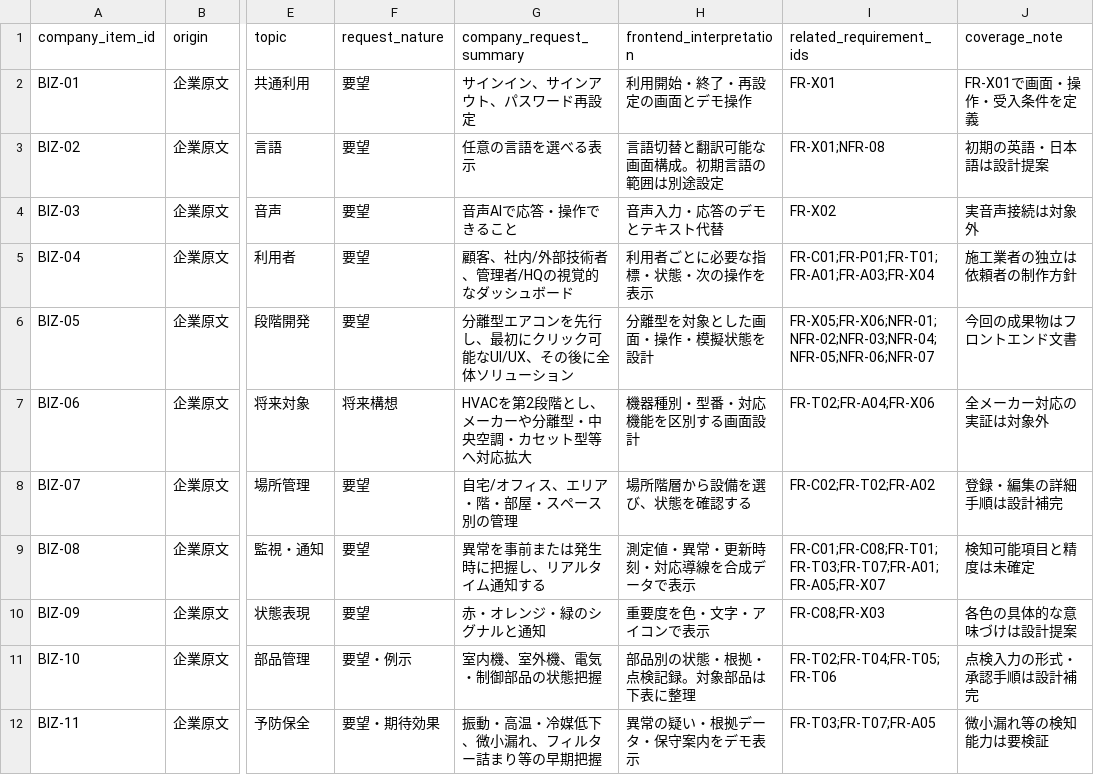
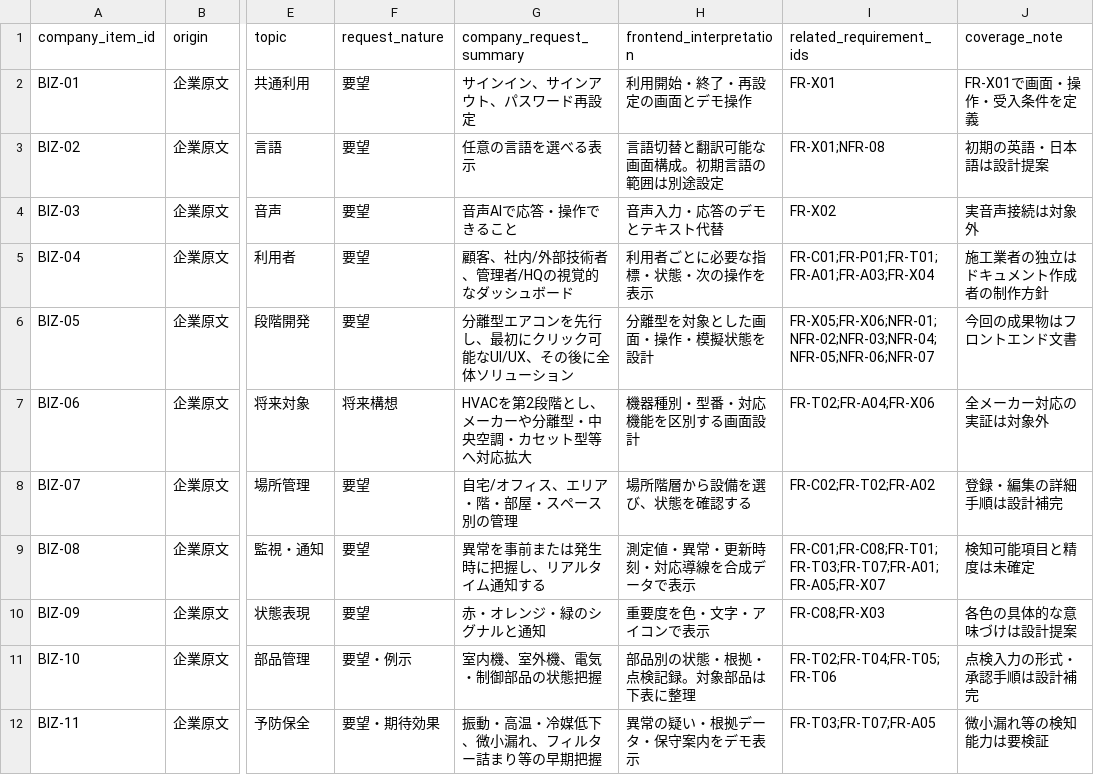
Before and after one commit to Aquarius0715/AC-Project, a CSV file: docs/00-prepare/company-requirement-map.csv, drawn as a sheet; only a part is shown, gaps mark what is left out; the diff names each change by its address in the sheet, - before the commit and + after, or states it on an @@ line.

```diff
--- a/docs/00-prepare/company-requirement-map.csv
+++ b/docs/00-prepare/company-requirement-map.csv
-J5 (coverage_note): 施工業者の独立は依頼者の制作方針
+J5 (coverage_note): 施工業者の独立はドキュメント作成者の制作方針
```
Also changed, not shown: 8 other files.
